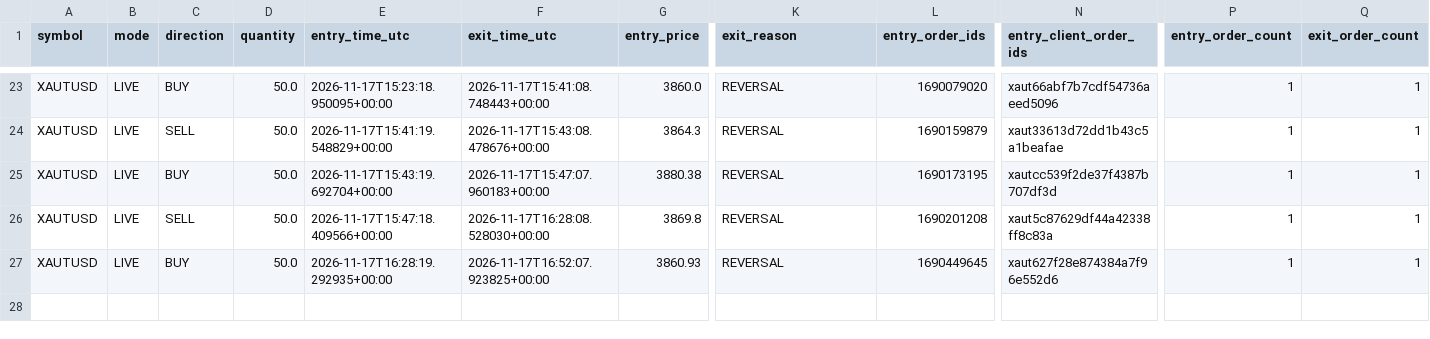
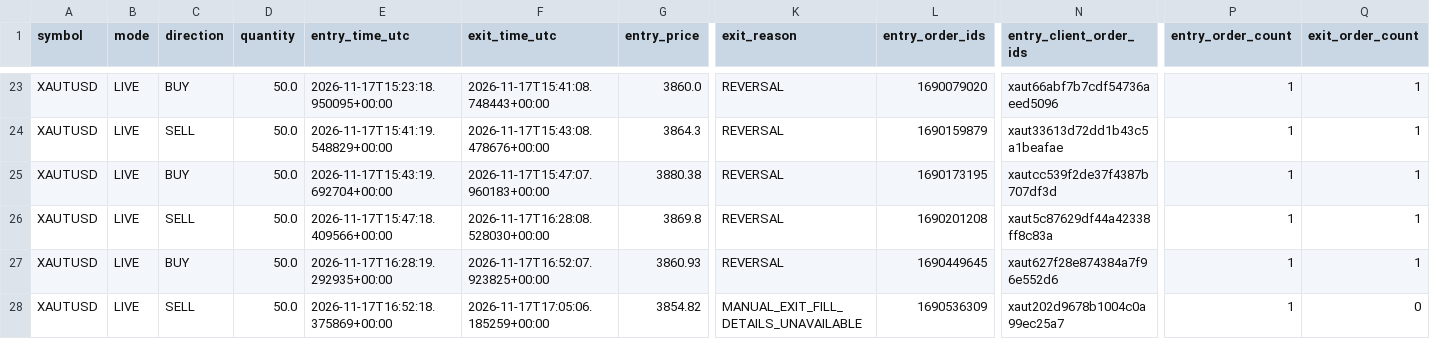
Before and after one commit to mishraarvind463-del/xaut-runner, a CSV file: runtime-state/trade_history.csv, drawn as a sheet; only a part is shown, gaps mark what is left out; rows hold the shown columns only; the diff names each change by its address in the sheet, - before the commit and + after, or states it on an @@ line.

```diff
--- a/runtime-state/trade_history.csv
+++ b/runtime-state/trade_history.csv
+row 28: XAUTUSD | LIVE | SELL | 50.0 | 2026-11-17T16:52:18.375869+00:00 | 2026-11-17T17:05:06.185259+00:00 | 3854.82 | MANUAL_EXIT_FILL_DETAILS_UNAVAILABLE | 1690536309 | xaut202d9678b1004c0a99ec25a7 | 1 | 0
```
